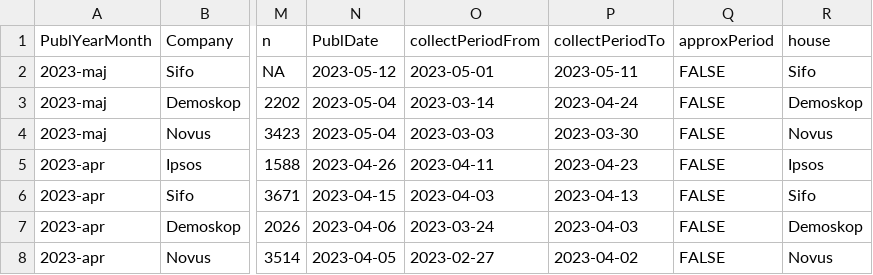
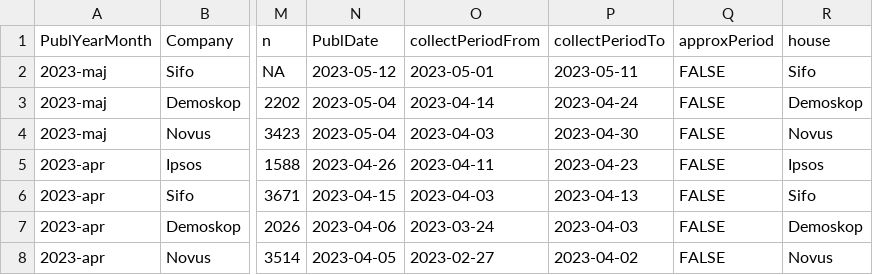
Before and after one commit to hampusborgos/SwedishPolls, a CSV file: Data/Polls.csv, drawn as a sheet; only a part is shown, gaps mark what is left out; the diff names each change by its address in the sheet, - before the commit and + after, or states it on an @@ line.

Commit message:
Adjust date

```diff
--- a/Data/Polls.csv
+++ b/Data/Polls.csv
-O3 (collectPeriodFrom): 2023-03-14
+O3 (collectPeriodFrom): 2023-04-14
-O4 (collectPeriodFrom): 2023-03-03
+O4 (collectPeriodFrom): 2023-04-03
-P4 (collectPeriodTo): 2023-03-30
+P4 (collectPeriodTo): 2023-04-30
```
